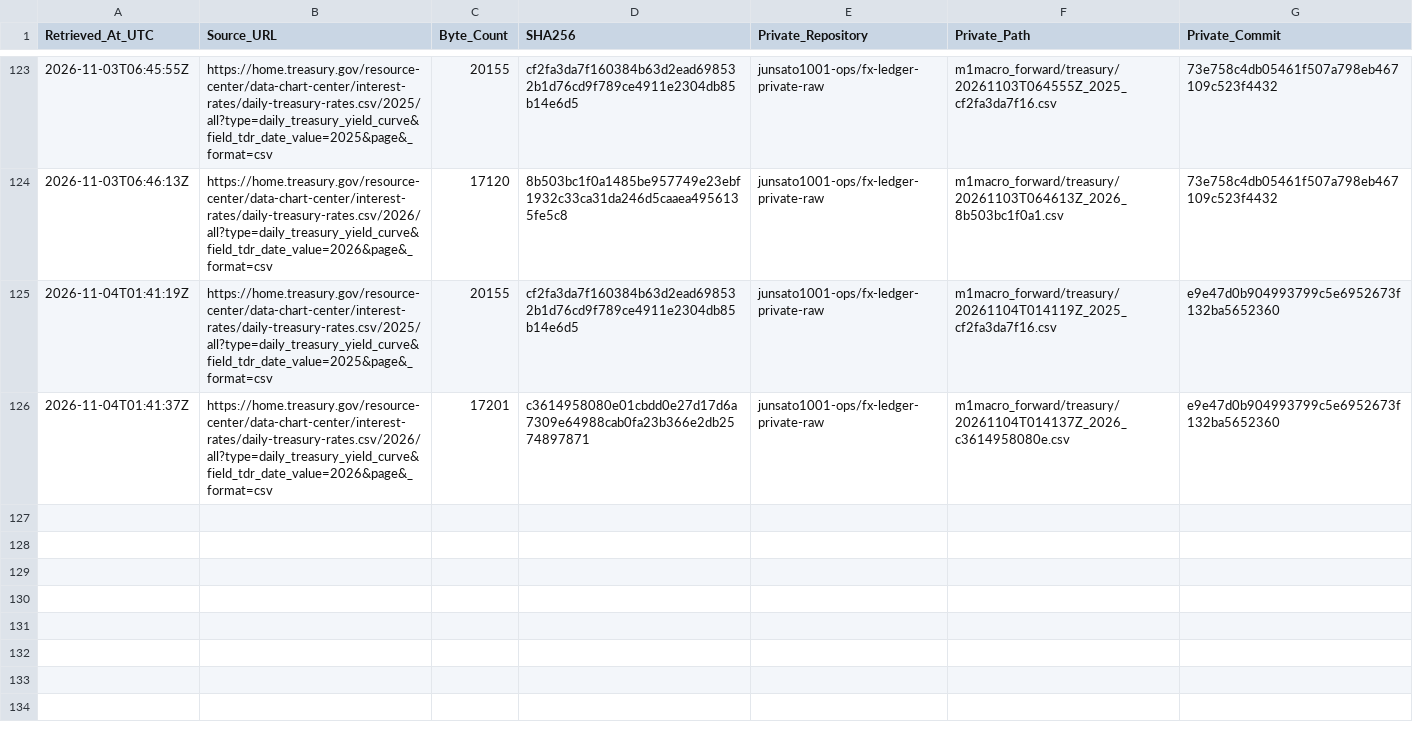
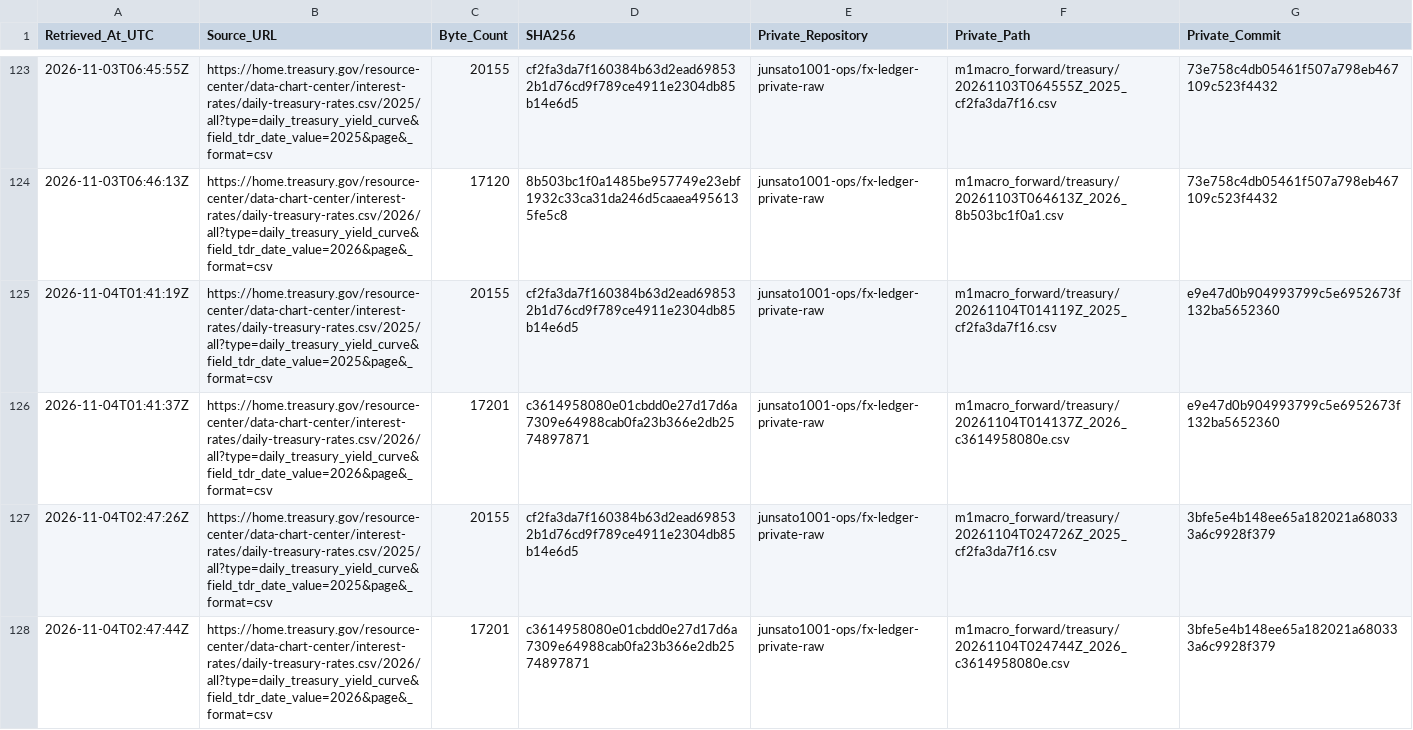
Before and after one commit to junsato1001-ops/-fx-forward-ledger, a CSV file: data/m1macro/treasury_raw_manifest.csv, drawn as a sheet; only a part is shown, gaps mark what is left out.

```diff
--- a/data/m1macro/treasury_raw_manifest.csv
+++ b/data/m1macro/treasury_raw_manifest.csv
@@ -126 +126,3 @@ Retrieved_At_UTC,Source_URL,Byte_Count,SHA256,Private_Repository,Private_Path,Pr
 2026-11-04T01:41:37Z,https://home.treasury.gov/resource-center/data-chart-center/interest-rates/daily-treasury-rates.csv/2026/all?type=daily_treasury_yield_curve&field_tdr_date_value=2026&page&_format=csv,17201,c3614958080e01cbdd0e27d17d6a7309e64988cab0fa23b366e2db2574897871,junsato1001-ops/fx-ledger-private-raw,m1macro_forward/treasury/20261104T014137Z_2026_c3614958080e.csv,e9e47d0b904993799c5e6952673f132ba5652360
+2026-11-04T02:47:26Z,https://home.treasury.gov/resource-center/data-chart-center/interest-rates/daily-treasury-rates.csv/2025/all?type=daily_treasury_yield_curve&field_tdr_date_value=2025&page&_format=csv,20155,cf2fa3da7f160384b63d2ead698532b1d76cd9f789ce4911e2304db85b14e6d5,junsato1001-ops/fx-ledger-private-raw,m1macro_forward/treasury/20261104T024726Z_2025_cf2fa3da7f16.csv,3bfe5e4b148ee65a182021a680333a6c9928f379
+2026-11-04T02:47:44Z,https://home.treasury.gov/resource-center/data-chart-center/interest-rates/daily-treasury-rates.csv/2026/all?type=daily_treasury_yield_curve&field_tdr_date_value=2026&page&_format=csv,17201,c3614958080e01cbdd0e27d17d6a7309e64988cab0fa23b366e2db2574897871,junsato1001-ops/fx-ledger-private-raw,m1macro_forward/treasury/20261104T024744Z_2026_c3614958080e.csv,3bfe5e4b148ee65a182021a680333a6c9928f379
```
Also changed, not shown: data/m1macro/source_fetches.csv, 3 other files.
